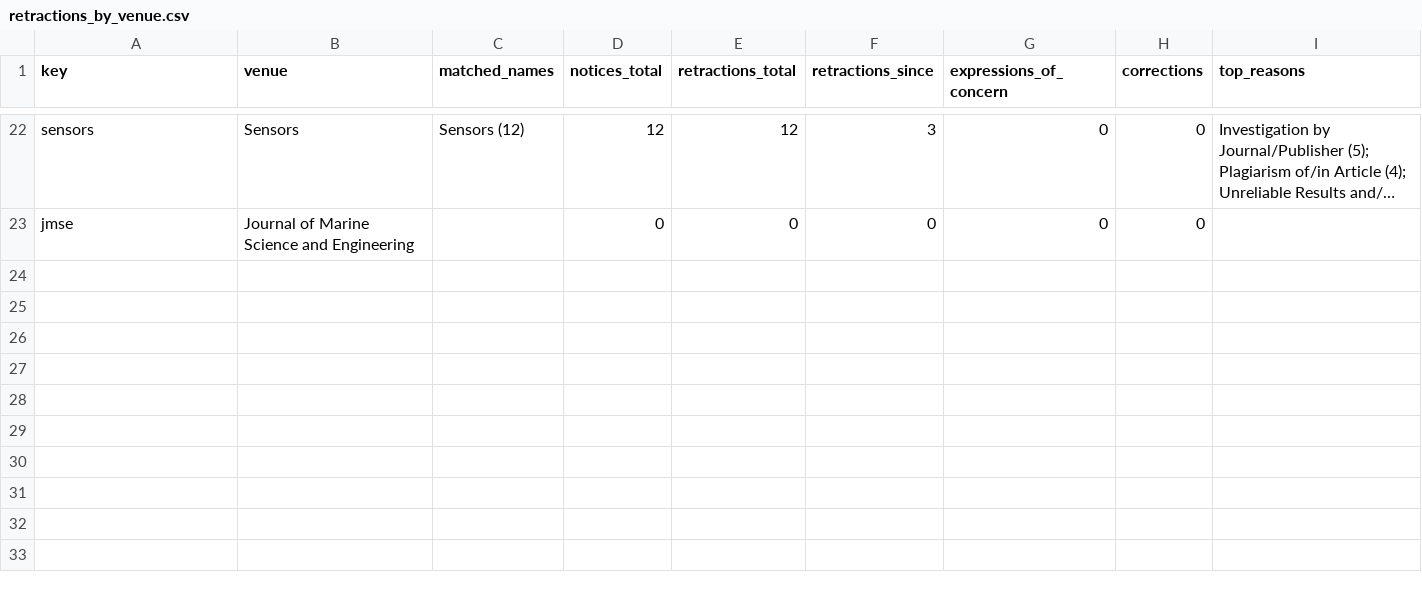
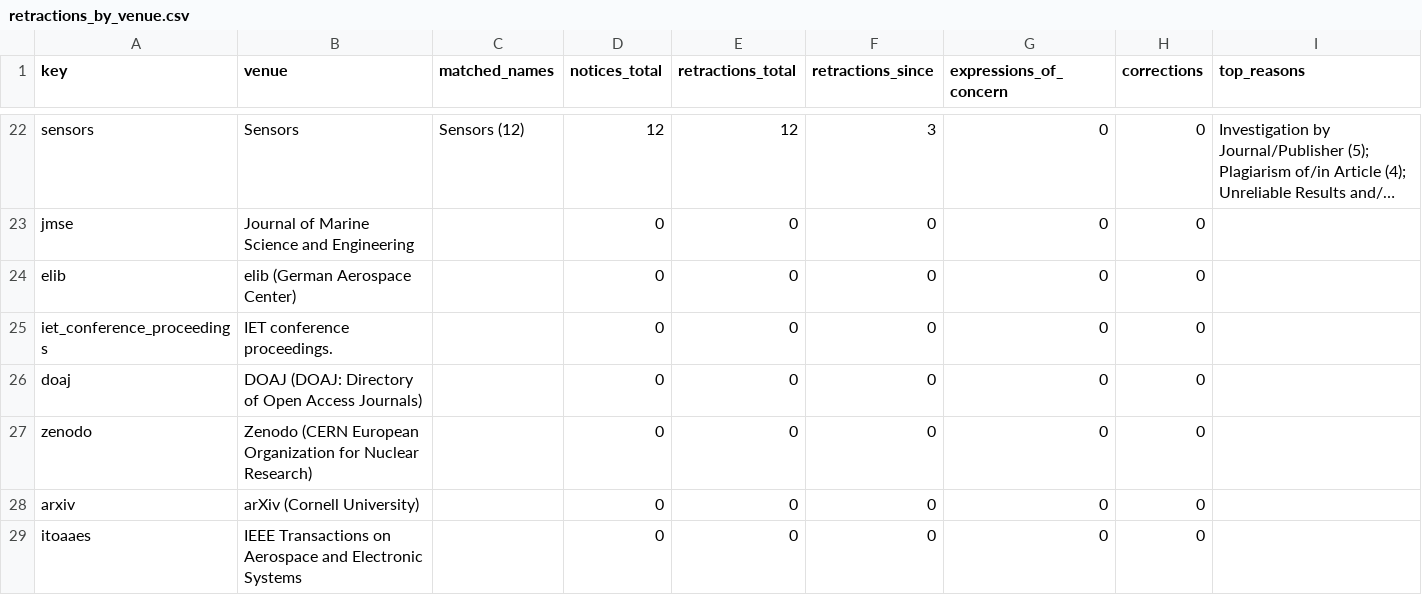
Before and after one commit to NoisySnooper/Dark-Vessel-Study, a CSV file: data/journals/retractions_by_venue.csv, drawn as a sheet; only a part is shown, gaps mark what is left out; long unchanged cells end in …; the diff names each change by its address in the sheet, - before the commit and + after, or states it on an @@ line.

```diff
--- a/data/journals/retractions_by_venue.csv
+++ b/data/journals/retractions_by_venue.csv
+row 24: elib | elib (German Aerospace Center) |  | 0 | 0 | 0 | 0 | 0
+row 25: iet_conference_proceedings | IET conference proceedings. |  | 0 | 0 | 0 | 0 | 0
+row 26: doaj | DOAJ (DOAJ: Directory of Open Access Journals) |  | 0 | 0 | 0 | 0 | 0
+row 27: zenodo | Zenodo (CERN European Organization for Nuclear Research) |  | 0 | 0 | 0 | 0 | 0
+row 28: arxiv | arXiv (Cornell University) |  | 0 | 0 | 0 | 0 | 0
+row 29: itoaaes | IEEE Transactions on Aerospace and Electronic Systems |  | 0 | 0 | 0 | 0 | 0
```
Also changed, not shown: data/data_sources.csv, data/journals.csv, 26 other files.
